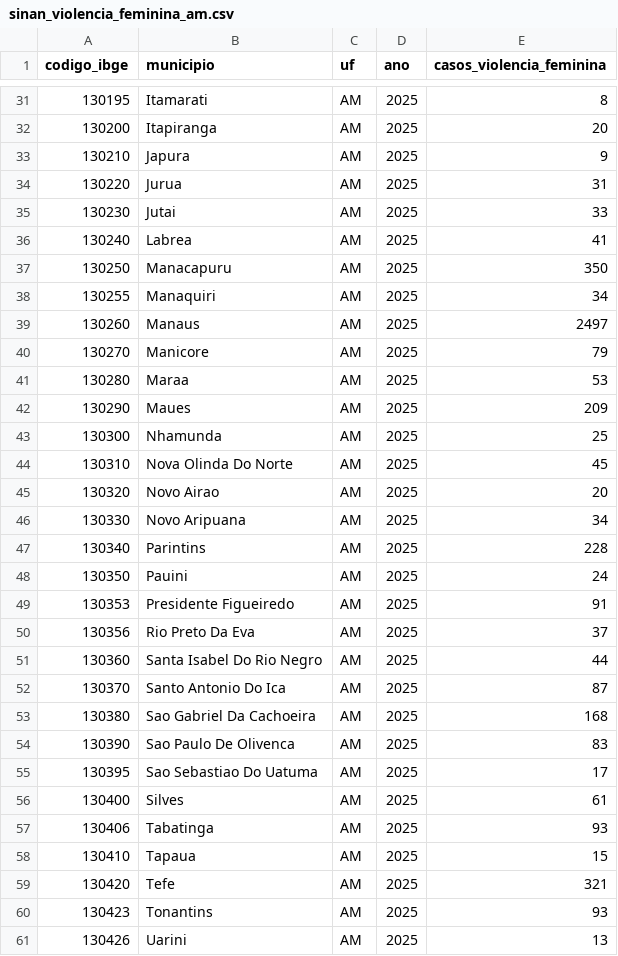
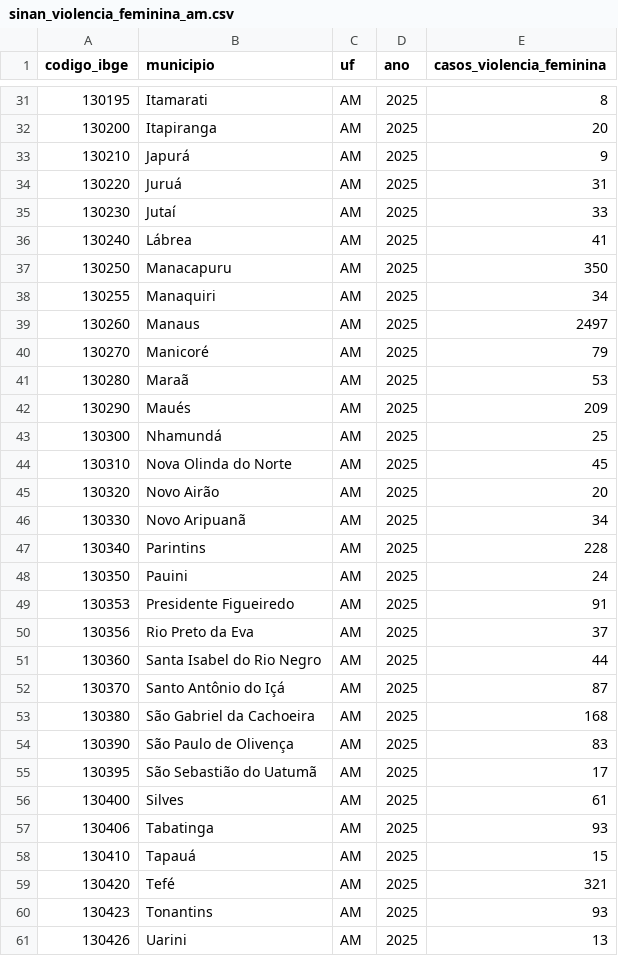
Before and after one commit to guilhermetm5/observatorio-violencia-mulher, a CSV file: dados/tratados/sinan_violencia_feminina_am.csv, drawn as a sheet; only a part is shown, gaps mark what is left out; the diff covers the shown part only.

Commit message:
fix: corrige nomes dos municipios no SINAN com nomes oficiais do IBGE

```diff
--- a/dados/tratados/sinan_violencia_feminina_am.csv
+++ b/dados/tratados/sinan_violencia_feminina_am.csv
@@ -32,6 +32,6 @@ codigo_ibge,municipio,uf,ano,casos_violencia_feminina
 130200,Itapiranga,AM,2025,20
-130210,Japura,AM,2025,9
-130220,Jurua,AM,2025,31
-130230,Jutai,AM,2025,33
-130240,Labrea,AM,2025,41
+130210,Japurá,AM,2025,9
+130220,Juruá,AM,2025,31
+130230,Jutaí,AM,2025,33
+130240,Lábrea,AM,2025,41
 130250,Manacapuru,AM,2025,350
@@ -39,9 +39,9 @@ codigo_ibge,municipio,uf,ano,casos_violencia_feminina
 130260,Manaus,AM,2025,2497
-130270,Manicore,AM,2025,79
-130280,Maraa,AM,2025,53
-130290,Maues,AM,2025,209
-130300,Nhamunda,AM,2025,25
-130310,Nova Olinda Do Norte,AM,2025,45
-130320,Novo Airao,AM,2025,20
-130330,Novo Aripuana,AM,2025,34
+130270,Manicoré,AM,2025,79
+130280,Maraã,AM,2025,53
+130290,Maués,AM,2025,209
+130300,Nhamundá,AM,2025,25
+130310,Nova Olinda do Norte,AM,2025,45
+130320,Novo Airão,AM,2025,20
+130330,Novo Aripuanã,AM,2025,34
 130340,Parintins,AM,2025,228
@@ -49,12 +49,12 @@ codigo_ibge,municipio,uf,ano,casos_violencia_feminina
 130353,Presidente Figueiredo,AM,2025,91
-130356,Rio Preto Da Eva,AM,2025,37
-130360,Santa Isabel Do Rio Negro,AM,2025,44
-130370,Santo Antonio Do Ica,AM,2025,87
-130380,Sao Gabriel Da Cachoeira,AM,2025,168
-130390,Sao Paulo De Olivenca,AM,2025,83
-130395,Sao Sebastiao Do Uatuma,AM,2025,17
+130356,Rio Preto da Eva,AM,2025,37
+130360,Santa Isabel do Rio Negro,AM,2025,44
+130370,Santo Antônio do Içá,AM,2025,87
+130380,São Gabriel da Cachoeira,AM,2025,168
+130390,São Paulo de Olivença,AM,2025,83
+130395,São Sebastião do Uatumã,AM,2025,17
 130400,Silves,AM,2025,61
 130406,Tabatinga,AM,2025,93
-130410,Tapaua,AM,2025,15
-130420,Tefe,AM,2025,321
+130410,Tapauá,AM,2025,15
+130420,Tefé,AM,2025,321
 130423,Tonantins,AM,2025,93
```
Also changed, not shown: 13 edited cells elsewhere in this file, 1 other file.
